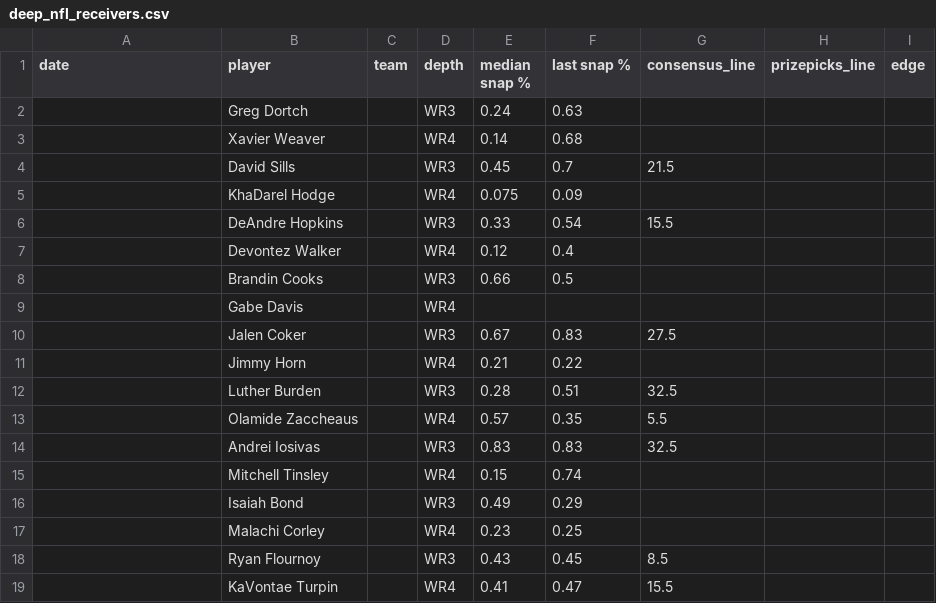
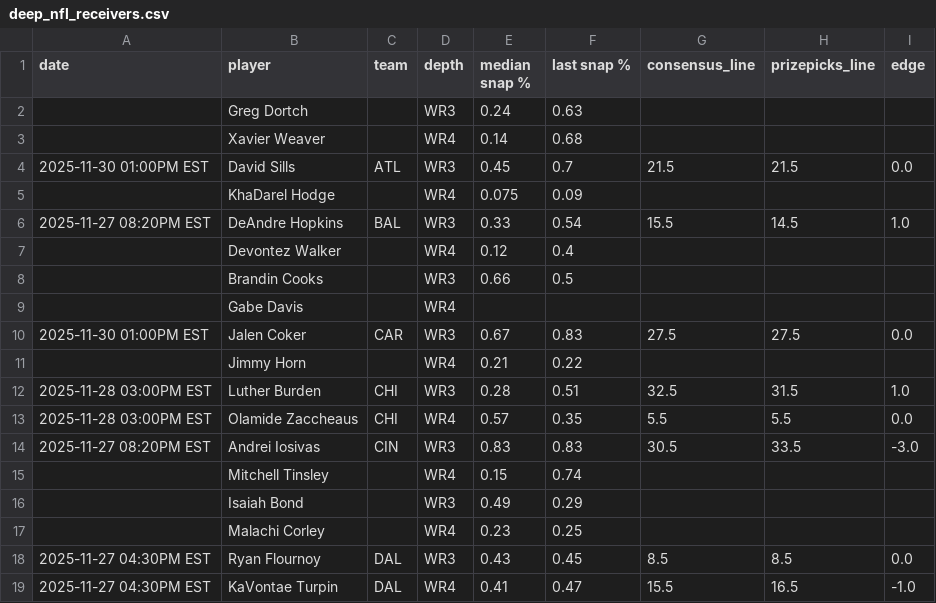
Before and after one commit to oddsjuice/nfl-deep-receivers, a CSV file: deep_nfl_receivers.csv, drawn as a sheet; only a part is shown; the diff covers the shown part only.

Commit message:
Auto-update NFL deep receivers data - 2025-11-27 13:16:04

```diff
--- a/deep_nfl_receivers.csv
+++ b/deep_nfl_receivers.csv
@@ -3,5 +3,5 @@ date,player,team,depth,median snap %,last snap %,consensus_line,prizepicks_line,
 ,Xavier Weaver,,WR4,0.14,0.68,,,
-,David Sills,,WR3,0.45,0.7,21.5,,
+2025-11-30 01:00PM EST,David Sills,ATL,WR3,0.45,0.7,21.5,21.5,0.0
 ,KhaDarel Hodge,,WR4,0.075,0.09,,,
-,DeAndre Hopkins,,WR3,0.33,0.54,15.5,,
+2025-11-27 08:20PM EST,DeAndre Hopkins,BAL,WR3,0.33,0.54,15.5,14.5,1.0
 ,Devontez Walker,,WR4,0.12,0.4,,,
@@ -9,7 +9,7 @@ date,player,team,depth,median snap %,last snap %,consensus_line,prizepicks_line,
 ,Gabe Davis,,WR4,,,,,
-,Jalen Coker,,WR3,0.67,0.83,27.5,,
+2025-11-30 01:00PM EST,Jalen Coker,CAR,WR3,0.67,0.83,27.5,27.5,0.0
 ,Jimmy Horn,,WR4,0.21,0.22,,,
-,Luther Burden,,WR3,0.28,0.51,32.5,,
-,Olamide Zaccheaus,,WR4,0.57,0.35,5.5,,
-,Andrei Iosivas,,WR3,0.83,0.83,32.5,,
+2025-11-28 03:00PM EST,Luther Burden,CHI,WR3,0.28,0.51,32.5,31.5,1.0
+2025-11-28 03:00PM EST,Olamide Zaccheaus,CHI,WR4,0.57,0.35,5.5,5.5,0.0
+2025-11-27 08:20PM EST,Andrei Iosivas,CIN,WR3,0.83,0.83,30.5,33.5,-3.0
 ,Mitchell Tinsley,,WR4,0.15,0.74,,,
@@ -17,3 +17,3 @@ date,player,team,depth,median snap %,last snap %,consensus_line,prizepicks_line,
 ,Malachi Corley,,WR4,0.23,0.25,,,
-,Ryan Flournoy,,WR3,0.43,0.45,8.5,,
-,KaVontae Turpin,,WR4,0.41,0.47,15.5,,
+2025-11-27 04:30PM EST,Ryan Flournoy,DAL,WR3,0.43,0.45,8.5,8.5,0.0
+2025-11-27 04:30PM EST,KaVontae Turpin,DAL,WR4,0.41,0.47,15.5,16.5,-1.0
```
Also changed, not shown: 55 edited cells elsewhere in this file.
